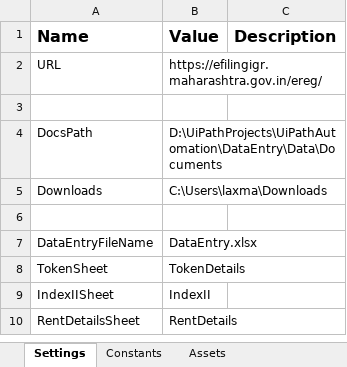
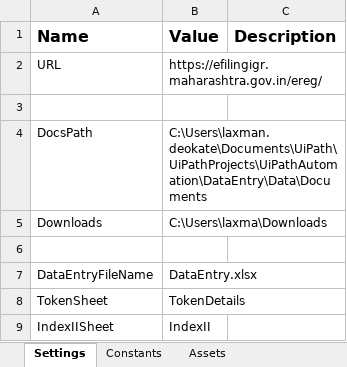
Before and after one commit to laxman-deokate-inferenz/UiPathAutomation, an Excel workbook: DataEntry/Data/Documents/Config.xlsx, sheet Settings, drawn as a sheet; only a part is shown; the shorter side is filled out with more unchanged rows; values as stored, in another font and other column widths than the file's, no borders; the diff names each change by its address in the sheet, - before the commit and + after, or states it on an @@ line.

```diff
--- a/DataEntry/Data/Documents/Config.xlsx (sheet Settings)
+++ b/DataEntry/Data/Documents/Config.xlsx (sheet Settings)
-B4 (Value): D:\UiPathProjects\UiPathAutomation\DataEntry\Data\Documents
+B4 (Value): C:\Users\laxman.deokate\Documents\UiPath\UiPathProjects\UiPathAutomation\DataEntry\Data\Documents
```
Also changed, not shown: DataEntry/Data/Documents/DataEntry.xlsx, 42 other files.
